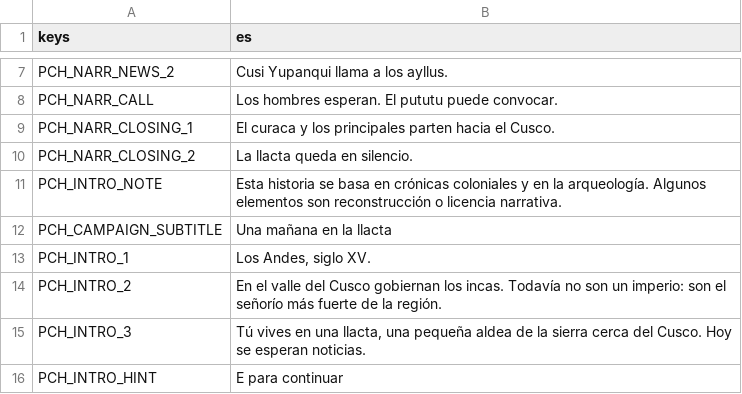
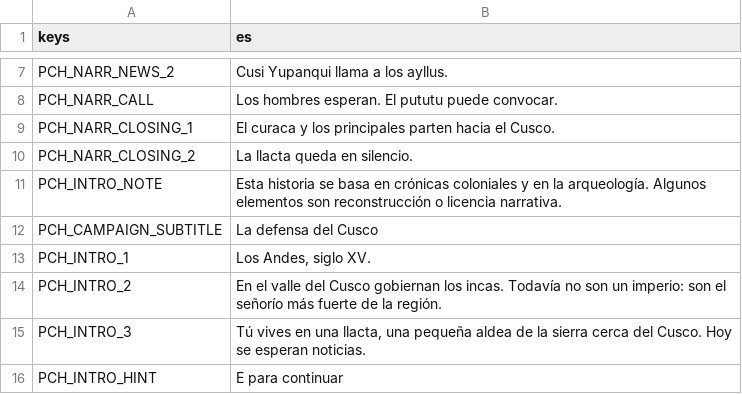
Before and after one commit to joseamaya/memorias-del-peru, a CSV file: campaigns/01_pachacutec/localization/pachacutec_texts.csv, drawn as a sheet; only a part is shown, gaps mark what is left out.

```diff
--- a/campaigns/01_pachacutec/localization/pachacutec_texts.csv
+++ b/campaigns/01_pachacutec/localization/pachacutec_texts.csv
@@ -11,3 +11,3 @@ PCH_NARR_CLOSING_2,La llacta queda en silencio.
 PCH_INTRO_NOTE,"Esta historia se basa en crónicas coloniales y en la arqueología. Algunos elementos son reconstrucción o licencia narrativa."
-PCH_CAMPAIGN_SUBTITLE,Una mañana en la llacta
+PCH_CAMPAIGN_SUBTITLE,La defensa del Cusco
 PCH_INTRO_1,"Los Andes, siglo XV."
```
Also changed, not shown: 1 other file.
